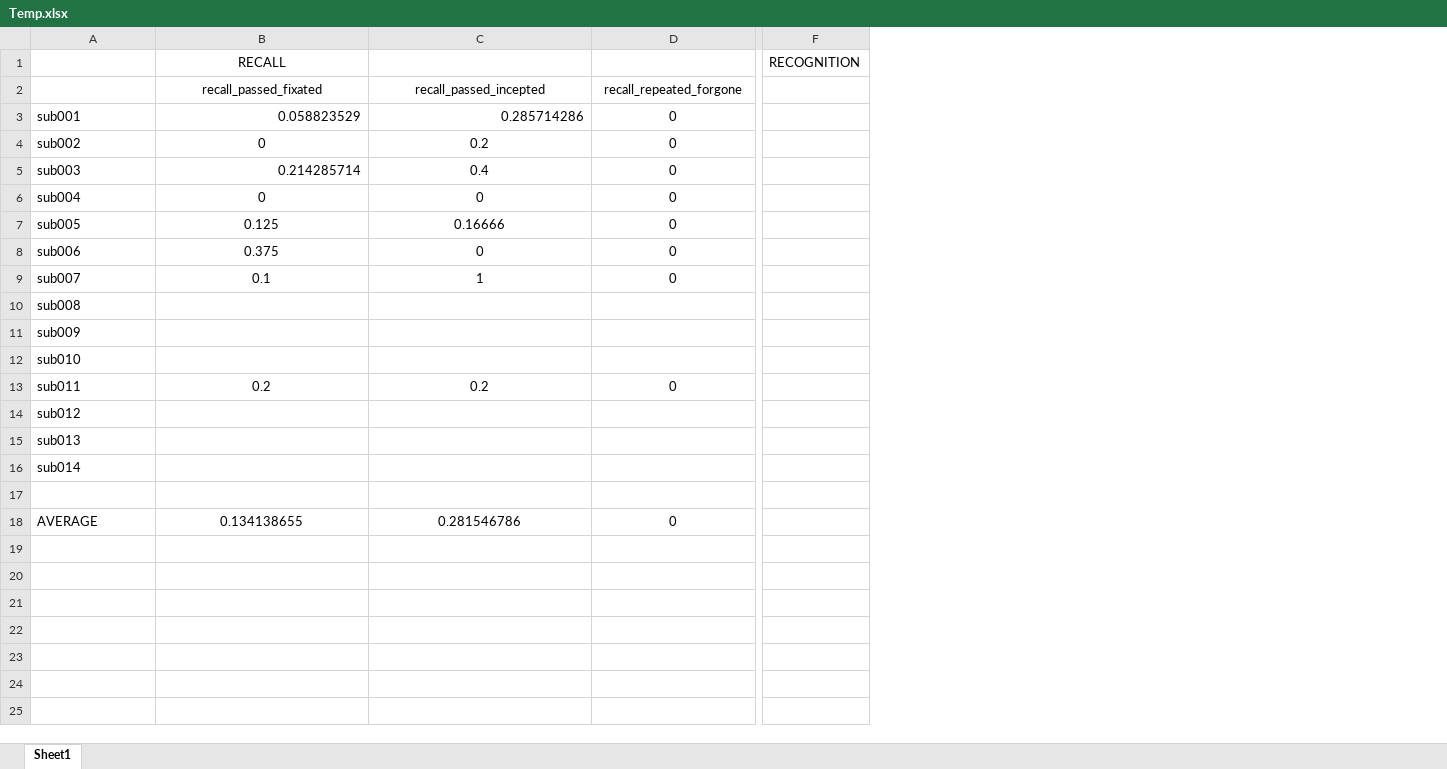
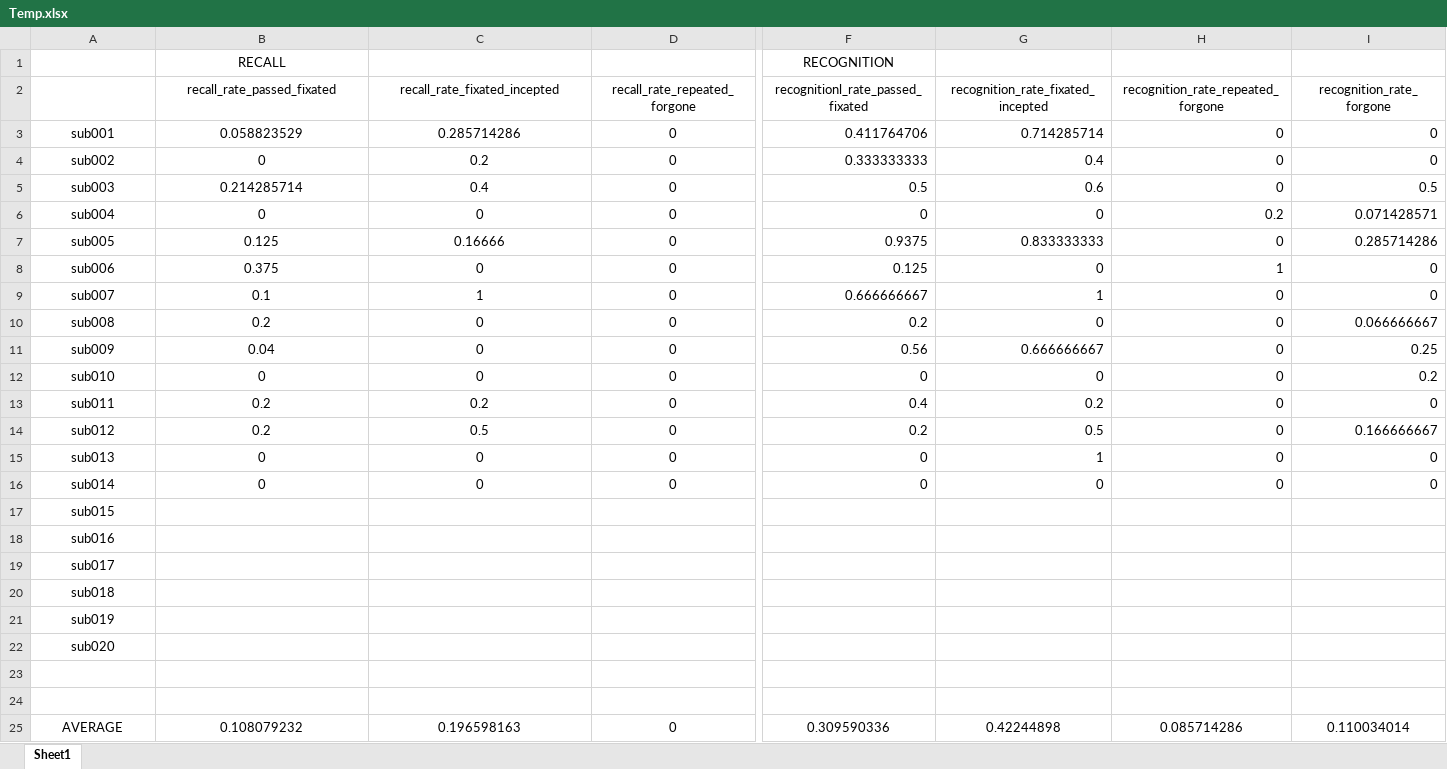
Before and after one commit to nomcomm/vr_billboard_p, an Excel workbook: data/04_statistics/Temp.xlsx, sheet Sheet1, drawn as a sheet; only a part is shown, gaps mark what is left out; values as stored, in another font and other column widths than the file's, no borders; charts and pictures not drawn; removed rows and columns are numbered as before the commit, all else as after; rows hold the shown columns only; the diff covers the shown part only; the diff names each change by its address in the sheet, - before the commit and + after, or states it on an @@ line.

```diff
--- a/data/04_statistics/Temp.xlsx (sheet Sheet1)
+++ b/data/04_statistics/Temp.xlsx (sheet Sheet1)
-column F, row 1: RECOGNITION
+column F (recognitionl_rate_passed_fixated), row 1: RECOGNITION; rows 3-9: 0.411764706 | 0.333333333 | 0.5 | 0 | 0.9375 | 0.125 | 0.666666667; row 13: 0.4; row 25: 0.309590336
+column G, rows 2-9: recognition_rate_fixated_incepted | 0.714285714 | 0.4 | 0.6 | 0 | 0.833333333 | 0 | 1; row 13: 0.2; row 25: 0.42244898
+column H, rows 2-9: recognition_rate_repeated_forgone | 0 | 0 | 0 | 0.2 | 0 | 1 | 0; row 13: 0; row 25: 0.085714286
+column I (recognition_rate_forgone), rows 3-9: 0 | 0 | 0.5 | 0.071428571 | 0.285714286 | 0 | 0; row 13: 0; row 25: 0.110034014
-B2: recall_passed_fixated
+B2: recall_rate_passed_fixated
-C2: recall_passed_incepted
+C2: recall_rate_fixated_incepted
-D2: recall_repeated_forgone
+D2: recall_rate_repeated_forgone
-A3:A9 alignment: left
+A3:A9 alignment: center
-B3:C3 alignment: right
+B3:C3 alignment: center
-B5 alignment: right
+B5 alignment: center
-row 10: sub008
-row 11: sub009
-row 12: sub010
+row 10: sub008 | 0.2 | 0 | 0 | 0.2 | 0 | 0 | 0.066666667
+row 11: sub009 | 0.04 | 0 | 0 | 0.56 | 0.666666667 | 0 | 0.25
+row 12: sub010 | 0 | 0 | 0 | 0 | 0 | 0 | 0.2
-A13 alignment: left
+A13 alignment: center
+row 14: sub012 | 0.2 | 0.5 | 0 | 0.2 | 0.5 | 0 | 0.166666667
+row 15: sub013 | 0 | 0 | 0 | 0 | 1 | 0 | 0
+row 16: sub014 | 0 | 0 | 0 | 0 | 0 | 0 | 0
-A17: sub012
+A17: sub015
-A17:A19 alignment: left
+A17:A19 alignment: center
-A18: sub013
+A18: sub016
-A19: sub014
+A19: sub017
-A20: (empty)
+A20: sub018
-row 18: AVERAGE | 0.134138655 | 0.281546786 | 0
+row 21: sub019
+row 22: sub020
-row 25: (empty)
+row 25: AVERAGE | 0.108079232 | 0.196598163 | 0 | 0.309590336 | 0.42244898 | 0.085714286 | 0.110034014
-row 22: (empty)
-row 23: (empty)
-row 24: (empty)
-row 25: (empty)
```
Also changed, not shown: 2 edited cells and cell formats elsewhere in this sheet, charts or pictures, 3 other files.
